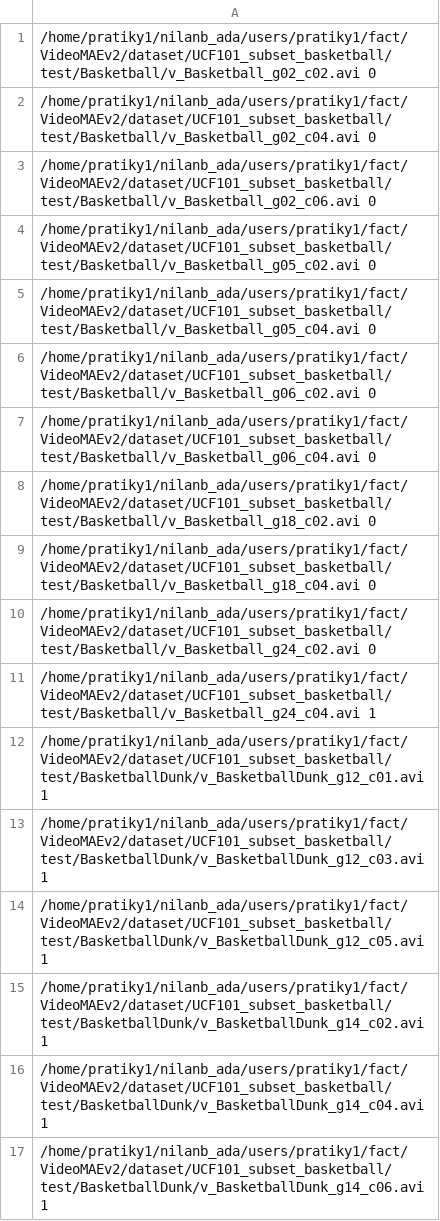
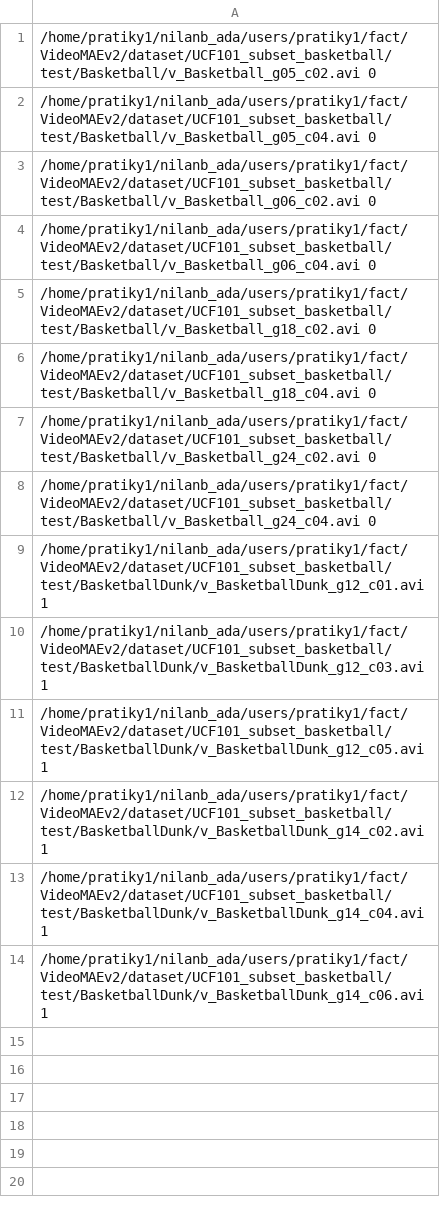
Before and after one commit to pratikyadav33/VideoMAEv2, a CSV file: dataset/UCF101_subset_basketball/test.csv, drawn as a sheet.

```diff
--- a/dataset/UCF101_subset_basketball/test.csv
+++ b/dataset/UCF101_subset_basketball/test.csv
@@ -1,4 +1 @@
-/home/pratiky1/nilanb_ada/users/pratiky1/fact/VideoMAEv2/dataset/UCF101_subset_basketball/test/Basketball/v_Basketball_g02_c02.avi 0
-/home/pratiky1/nilanb_ada/users/pratiky1/fact/VideoMAEv2/dataset/UCF101_subset_basketball/test/Basketball/v_Basketball_g02_c04.avi 0
-/home/pratiky1/nilanb_ada/users/pratiky1/fact/VideoMAEv2/dataset/UCF101_subset_basketball/test/Basketball/v_Basketball_g02_c06.avi 0
 /home/pratiky1/nilanb_ada/users/pratiky1/fact/VideoMAEv2/dataset/UCF101_subset_basketball/test/Basketball/v_Basketball_g05_c02.avi 0
@@ -10,3 +7,3 @@
 /home/pratiky1/nilanb_ada/users/pratiky1/fact/VideoMAEv2/dataset/UCF101_subset_basketball/test/Basketball/v_Basketball_g24_c02.avi 0
-/home/pratiky1/nilanb_ada/users/pratiky1/fact/VideoMAEv2/dataset/UCF101_subset_basketball/test/Basketball/v_Basketball_g24_c04.avi 1
+/home/pratiky1/nilanb_ada/users/pratiky1/fact/VideoMAEv2/dataset/UCF101_subset_basketball/test/Basketball/v_Basketball_g24_c04.avi 0
 /home/pratiky1/nilanb_ada/users/pratiky1/fact/VideoMAEv2/dataset/UCF101_subset_basketball/test/BasketballDunk/v_BasketballDunk_g12_c01.avi 1
```
Also changed, not shown: dataset/UCF101_subset_basketball/train.csv, dataset/UCF101_subset_basketball/val.csv, 6 other files.
